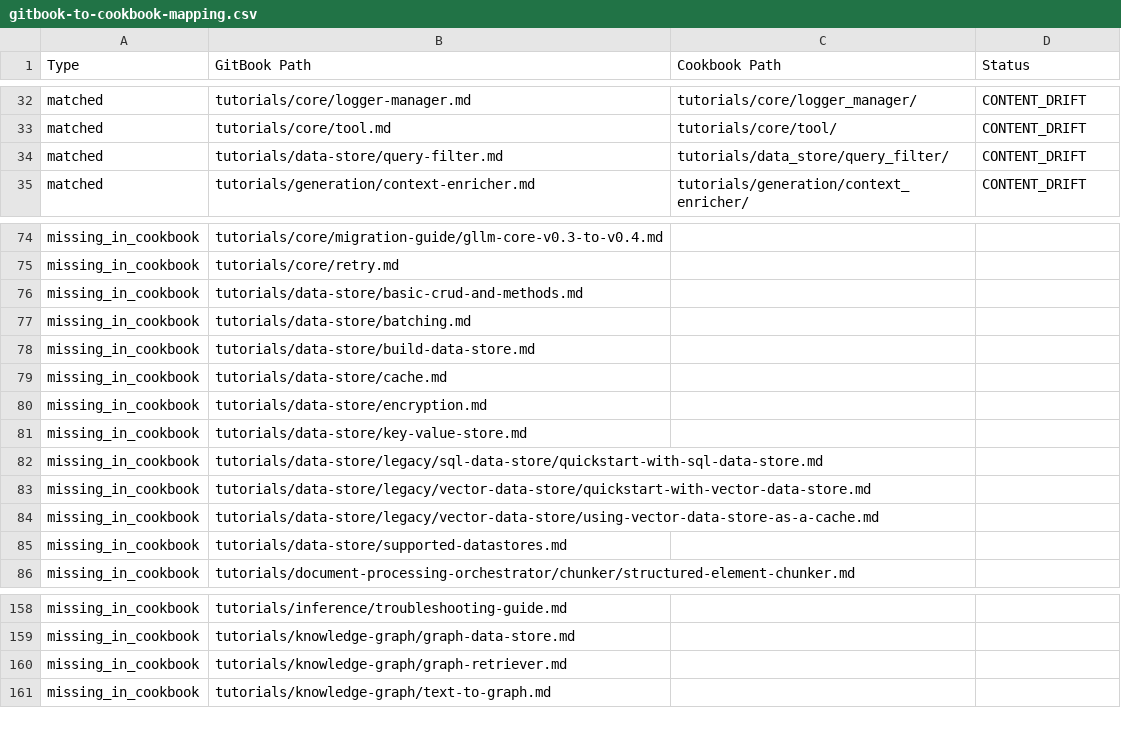
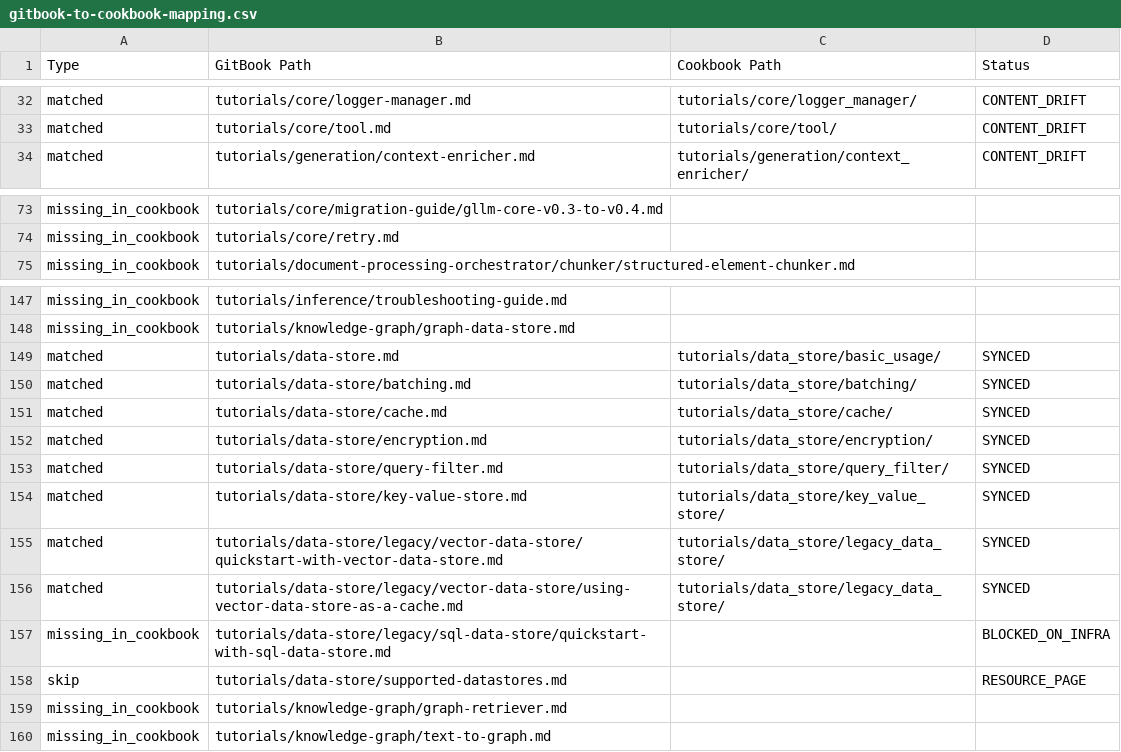
Before and after one commit to delfianura/documentation-sync, a CSV file: gitbook-to-cookbook-mapping.csv, drawn as a sheet; only a part is shown, gaps mark what is left out.

Commit message:
feat: update CSV mapping for merged data-store structure
GitBook merged data-store, build-data-store, and basic-crud-and-methods
into a single page (gl-sdk PR #5504). Cookbook PR #92 restructured the
entries to match. This updates the CSV mapping:

- Remove stale missing_in_cookbook entries for deleted subpages
  (basic-crud-and-methods, build-data-store, supported-datastores)
- Mark all data_store entries as SYNCED with correct cookbook paths
- Add RESOURCE_PAGE status for supported-datastores (not a tutorial)
- Add BLOCKED_ON_INFRA status for sql-data-store (needs SQL database)
- Add SYNCED entries for legacy_data_store/ (vector-data-store legacy)
- Normalize line endings (CRLF to LF)
- Update skill: [chroma] extra required for any gllm_datastore import
  (__init__ eagerly imports chromadb even for non-Chroma entries)
- Update skill: CSV must be kept in sync after structural changes

```diff
--- a/gitbook-to-cookbook-mapping.csv
+++ b/gitbook-to-cookbook-mapping.csv
@@ -33,3 +33,2 @@ matched,tutorials/core/logger-manager.md,tutorials/core/logger_manager/,CONTENT_
 matched,tutorials/core/tool.md,tutorials/core/tool/,CONTENT_DRIFT
-matched,tutorials/data-store/query-filter.md,tutorials/data_store/query_filter/,CONTENT_DRIFT
 matched,tutorials/generation/context-enricher.md,tutorials/generation/context_enricher/,CONTENT_DRIFT
@@ -75,12 +74,2 @@ missing_in_cookbook,tutorials/core/migration-guide/gllm-core-v0.3-to-v0.4.md,,
 missing_in_cookbook,tutorials/core/retry.md,,
-missing_in_cookbook,tutorials/data-store/basic-crud-and-methods.md,,
-missing_in_cookbook,tutorials/data-store/batching.md,,
-missing_in_cookbook,tutorials/data-store/build-data-store.md,,
-missing_in_cookbook,tutorials/data-store/cache.md,,
-missing_in_cookbook,tutorials/data-store/encryption.md,,
-missing_in_cookbook,tutorials/data-store/key-value-store.md,,
-missing_in_cookbook,tutorials/data-store/legacy/sql-data-store/quickstart-with-sql-data-store.md,,
-missing_in_cookbook,tutorials/data-store/legacy/vector-data-store/quickstart-with-vector-data-store.md,,
-missing_in_cookbook,tutorials/data-store/legacy/vector-data-store/using-vector-data-store-as-a-cache.md,,
-missing_in_cookbook,tutorials/data-store/supported-datastores.md,,
 missing_in_cookbook,tutorials/document-processing-orchestrator/chunker/structured-element-chunker.md,,
@@ -159,2 +148,12 @@ missing_in_cookbook,tutorials/inference/troubleshooting-guide.md,,
 missing_in_cookbook,tutorials/knowledge-graph/graph-data-store.md,,
+matched,tutorials/data-store.md,tutorials/data_store/basic_usage/,SYNCED
+matched,tutorials/data-store/batching.md,tutorials/data_store/batching/,SYNCED
+matched,tutorials/data-store/cache.md,tutorials/data_store/cache/,SYNCED
+matched,tutorials/data-store/encryption.md,tutorials/data_store/encryption/,SYNCED
+matched,tutorials/data-store/query-filter.md,tutorials/data_store/query_filter/,SYNCED
+matched,tutorials/data-store/key-value-store.md,tutorials/data_store/key_value_store/,SYNCED
+matched,tutorials/data-store/legacy/vector-data-store/quickstart-with-vector-data-store.md,tutorials/data_store/legacy_data_store/,SYNCED
+matched,tutorials/data-store/legacy/vector-data-store/using-vector-data-store-as-a-cache.md,tutorials/data_store/legacy_data_store/,SYNCED
+missing_in_cookbook,tutorials/data-store/legacy/sql-data-store/quickstart-with-sql-data-store.md,,BLOCKED_ON_INFRA
+skip,tutorials/data-store/supported-datastores.md,,RESOURCE_PAGE
 missing_in_cookbook,tutorials/knowledge-graph/graph-retriever.md,,
```
